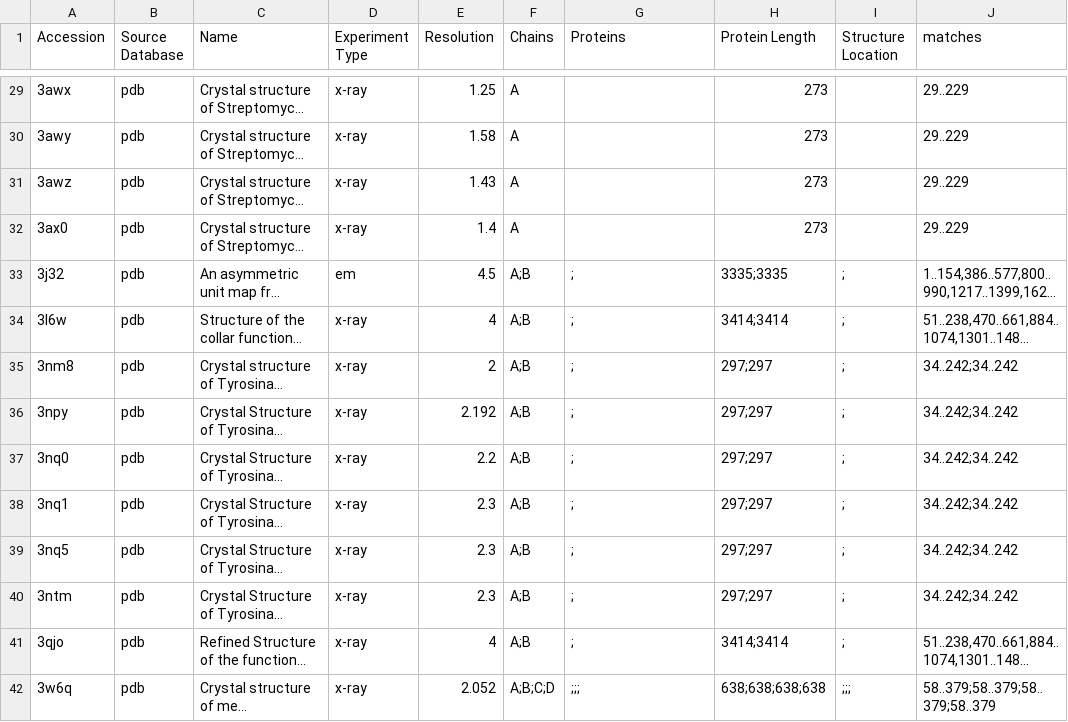
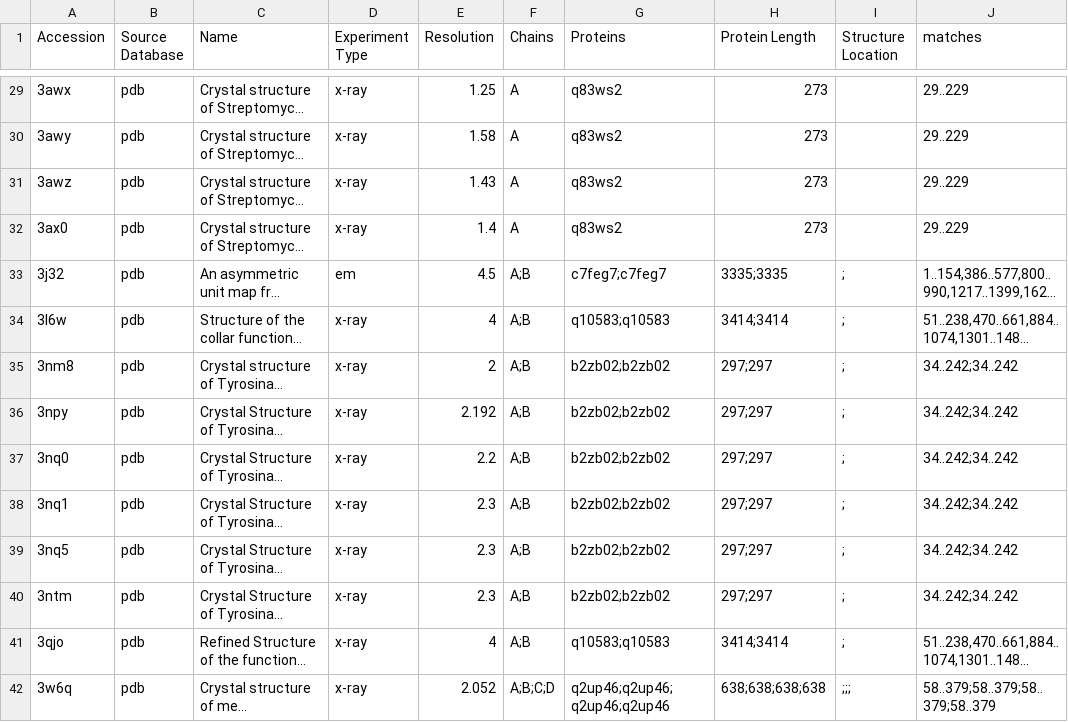
Before and after one commit to idameitil/polyphenol-oxidases, a TSV file: data/pfam/structure-matching-PF00264.tsv, drawn as a sheet; only a part is shown, gaps mark what is left out; long unchanged cells end in …; the diff covers the shown part only; the diff names each change by its address in the sheet, - before the commit and + after, or states it on an @@ line.

```diff
--- a/data/pfam/structure-matching-PF00264.tsv
+++ b/data/pfam/structure-matching-PF00264.tsv
-G29:G32 (Proteins): (empty)
+G29:G32 (Proteins): q83ws2
-G33 (Proteins): ;
+G33 (Proteins): c7feg7;c7feg7
-G34 (Proteins): ;
+G34 (Proteins): q10583;q10583
-G35:G40 (Proteins): ;
+G35:G40 (Proteins): b2zb02;b2zb02
-G41 (Proteins): ;
+G41 (Proteins): q10583;q10583
-G42 (Proteins): ;;;
+G42 (Proteins): q2up46;q2up46;q2up46;q2up46
```
Also changed, not shown: 1 added row and 101 edited cells elsewhere in this file, 1 other file.
